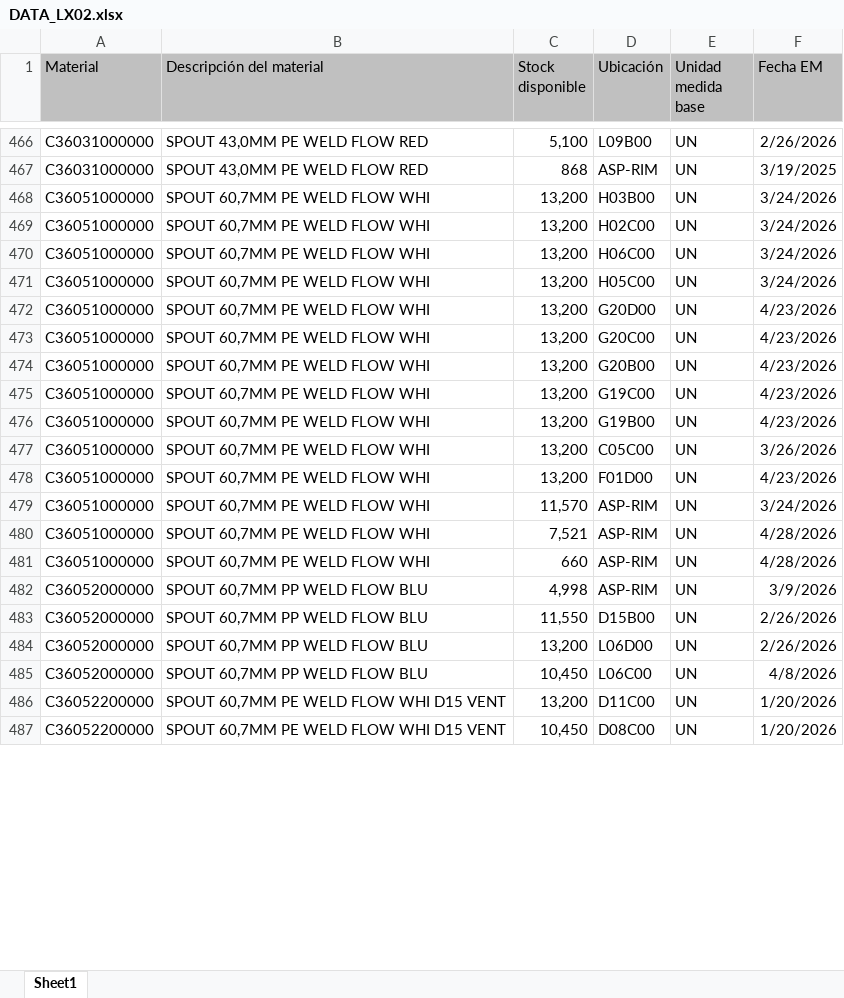
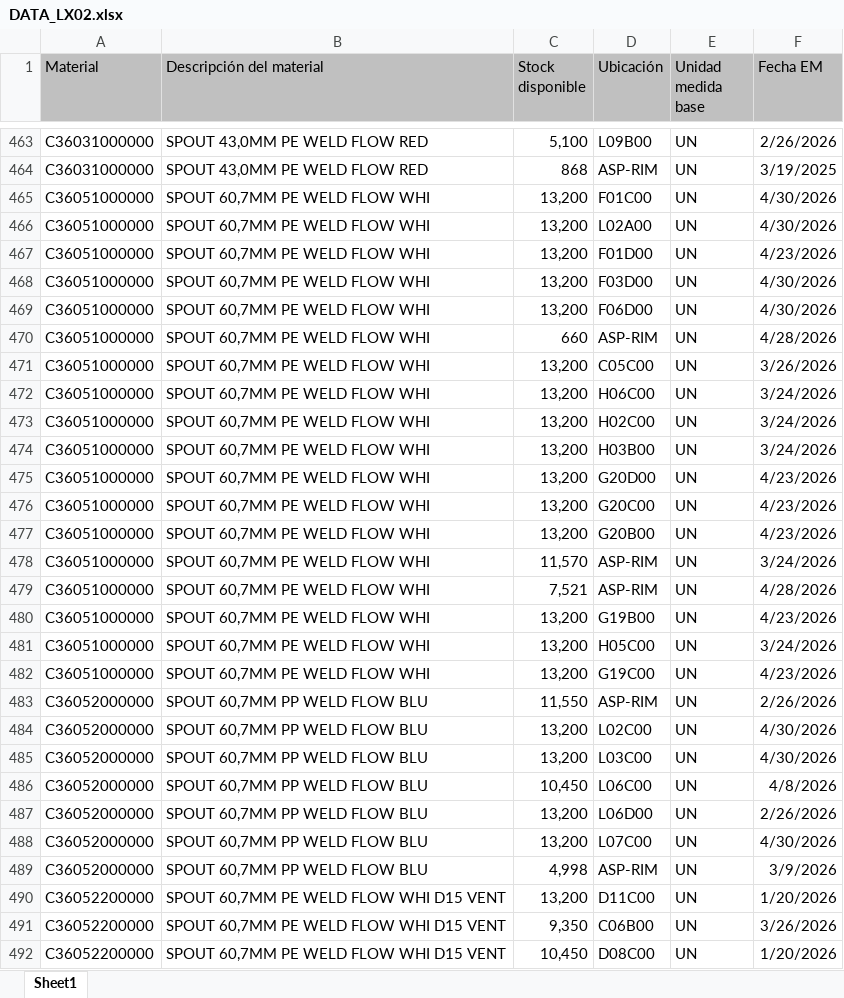
Before and after one commit to manmetrh/Consulta-saldos, an Excel workbook: DATA_LX02.xlsx, sheet Sheet1, drawn as a sheet; only a part is shown, gaps mark what is left out; values as stored, in another font and other column widths than the file's, no borders; addresses are those after the commit; the diff covers the shown part only; the diff names each change by its address in the sheet, - before the commit and + after, or states it on an @@ line.

```diff
--- a/DATA_LX02.xlsx (sheet Sheet1)
+++ b/DATA_LX02.xlsx (sheet Sheet1)
-D465 (Ubicación): H03B00
+D465 (Ubicación): F01C00
-F465:F466 (Fecha EM): 3/24/2026
+F465:F466 (Fecha EM): 4/30/2026
-D466 (Ubicación): H02C00
+D466 (Ubicación): L02A00
@@ row 478 moved to row 467: C36051000000 @@
+row 468: C36051000000 | SPOUT 60,7MM PE WELD FLOW WHI | 13,200 | F03D00 | UN | 4/30/2026
+row 469: C36051000000 | SPOUT 60,7MM PE WELD FLOW WHI | 13,200 | F06D00 | UN | 4/30/2026
@@ row 481 moved to row 470: C36051000000 @@
@@ row 477 moved to row 471: C36051000000 @@
+row 473: C36051000000 | SPOUT 60,7MM PE WELD FLOW WHI | 13,200 | H02C00 | UN | 3/24/2026
+row 474: C36051000000 | SPOUT 60,7MM PE WELD FLOW WHI | 13,200 | H03B00 | UN | 3/24/2026
@@ row 476 moved to row 480: C36051000000 @@
@@ row 471 moved to row 481: C36051000000 @@
@@ row 475 moved to row 482: C36051000000 @@
-C483 (Stock disponible): 4,998
+C483 (Stock disponible): 11,550
-F483 (Fecha EM): 3/9/2026
+F483 (Fecha EM): 2/26/2026
-C484 (Stock disponible): 11,550
+C484 (Stock disponible): 13,200
-D484 (Ubicación): D15B00
+D484 (Ubicación): L02C00
-F484:F485 (Fecha EM): 2/26/2026
+F484:F485 (Fecha EM): 4/30/2026
-D485 (Ubicación): L06D00
+D485 (Ubicación): L03C00
+row 487: C36052000000 | SPOUT 60,7MM PP WELD FLOW BLU | 13,200 | L06D00 | UN | 2/26/2026
+row 488: C36052000000 | SPOUT 60,7MM PP WELD FLOW BLU | 13,200 | L07C00 | UN | 4/30/2026
+row 489: C36052000000 | SPOUT 60,7MM PP WELD FLOW BLU | 4,998 | ASP-RIM | UN | 3/9/2026
@@ row 492 moved to row 491: C36052200000 @@
```
Also changed, not shown: 79 added rows, 60 removed rows, 786 moved rows and 168 edited cells elsewhere in this sheet, 1 other file.
